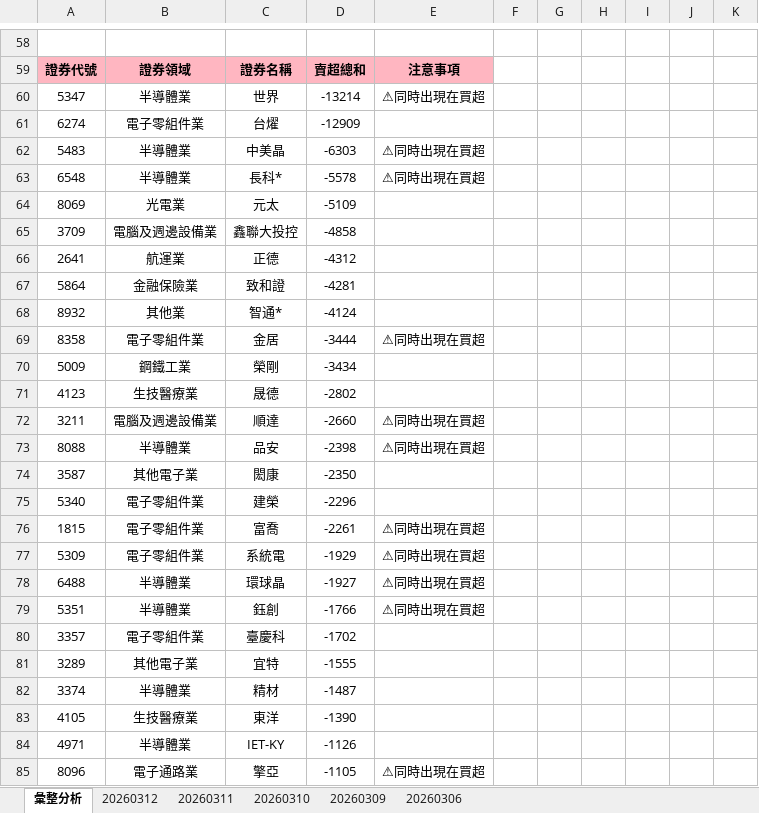
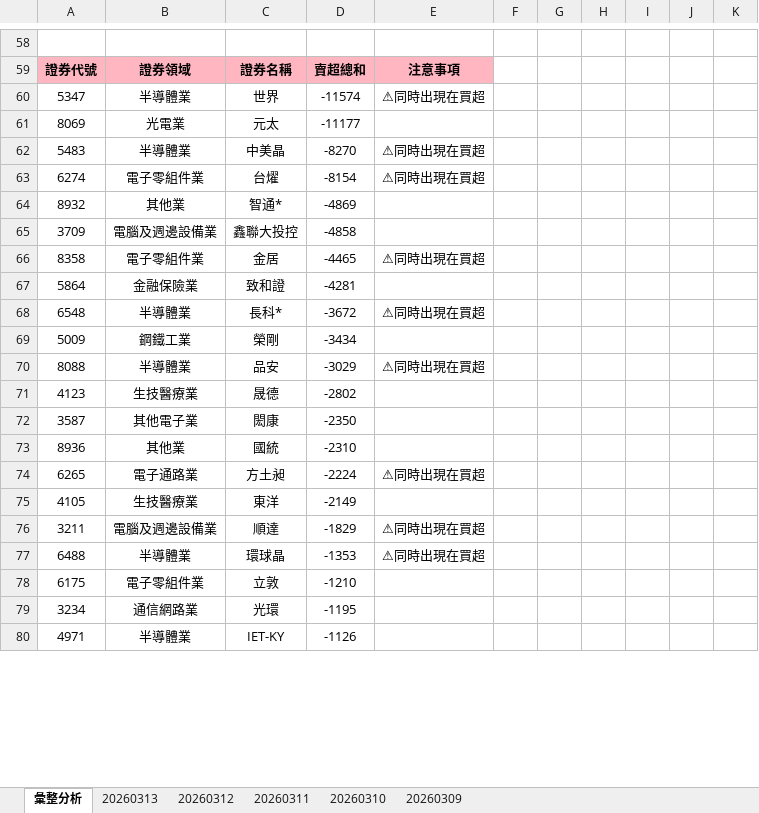
Before and after one commit to ccupcpop/GetDailyStock, an Excel workbook: StockInfo/otc_analysis_result.xlsx, sheet 彙整分析, drawn as a sheet; only a part is shown, gaps mark what is left out; values as stored, in another font and other column widths than the file's, no borders; removed rows and columns are numbered as before the commit, all else as after; the diff covers the shown part only; the diff names each change by its address in the sheet, - before the commit and + after, or states it on an @@ line.

```diff
--- a/StockInfo/otc_analysis_result.xlsx (sheet 彙整分析)
+++ b/StockInfo/otc_analysis_result.xlsx (sheet 彙整分析)
-sheet tab: 20260306
+sheet tab: 20260313
-D60: -13214
+D60: -11574
-row 61: 6274 | 電子零組件業 | 台燿 | -12909
+row 61: 8069 | 光電業 | 元太 | -11177
-D62: -6303
+D62: -8270
-row 63: 6548 | 半導體業 | 長科* | -5578 | ⚠同時出現在買超
-row 64: 8069 | 光電業 | 元太 | -5109
+row 63: 6274 | 電子零組件業 | 台燿 | -8154 | ⚠同時出現在買超
+row 64: 8932 | 其他業 | 智通* | -4869
-row 66: 2641 | 航運業 | 正德 | -4312
+row 66: 8358 | 電子零組件業 | 金居 | -4465 | ⚠同時出現在買超
-row 68: 8932 | 其他業 | 智通* | -4124
-row 69: 8358 | 電子零組件業 | 金居 | -3444 | ⚠同時出現在買超
+row 68: 6548 | 半導體業 | 長科* | -3672 | ⚠同時出現在買超
+row 70: 8088 | 半導體業 | 品安 | -3029 | ⚠同時出現在買超
-row 72: 3211 | 電腦及週邊設備業 | 順達 | -2660 | ⚠同時出現在買超
-row 73: 8088 | 半導體業 | 品安 | -2398 | ⚠同時出現在買超
-row 75: 5340 | 電子零組件業 | 建榮 | -2296
-row 76: 1815 | 電子零組件業 | 富喬 | -2261 | ⚠同時出現在買超
-row 77: 5309 | 電子零組件業 | 系統電 | -1929 | ⚠同時出現在買超
+row 73: 8936 | 其他業 | 國統 | -2310
+row 74: 6265 | 電子通路業 | 方土昶 | -2224 | ⚠同時出現在買超
+row 75: 4105 | 生技醫療業 | 東洋 | -2149
+row 76: 3211 | 電腦及週邊設備業 | 順達 | -1829 | ⚠同時出現在買超
-D77: -1927
+D77: -1353
-row 79: 5351 | 半導體業 | 鈺創 | -1766 | ⚠同時出現在買超
-row 80: 3357 | 電子零組件業 | 臺慶科 | -1702
-row 81: 3289 | 其他電子業 | 宜特 | -1555
-row 82: 3374 | 半導體業 | 精材 | -1487
-row 83: 4105 | 生技醫療業 | 東洋 | -1390
+row 78: 6175 | 電子零組件業 | 立敦 | -1210
+row 79: 3234 | 通信網路業 | 光環 | -1195
-row 85: 8096 | 電子通路業 | 擎亞 | -1105 | ⚠同時出現在買超
```
Also changed, not shown: 50 added rows, 40 removed rows and 62 edited cells elsewhere in this sheet, sheet 20260312, StockInfo/tse_analysis_result.xlsx, 12 other files.
